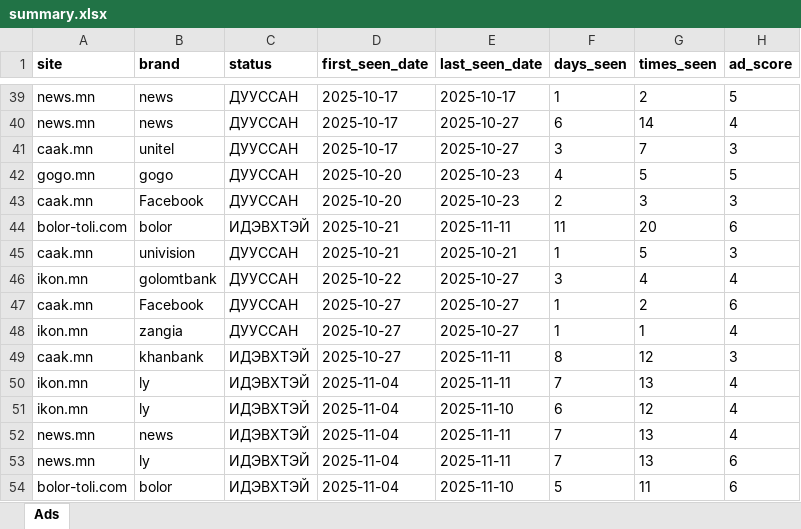
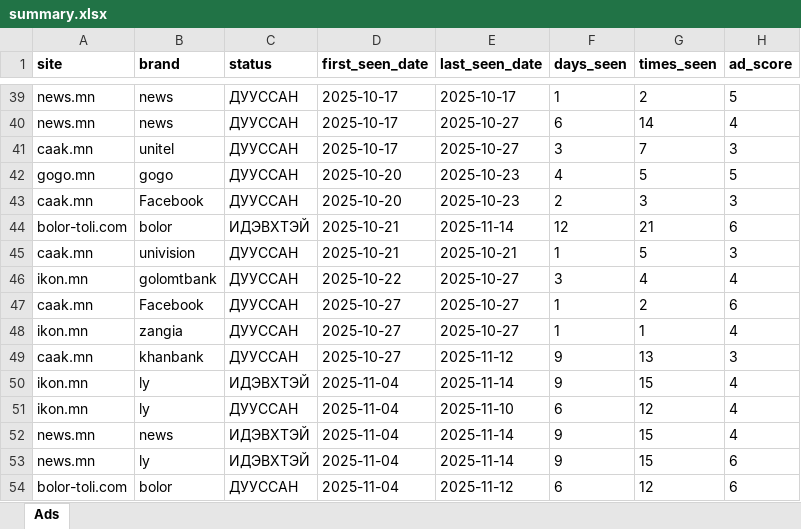
Before and after one commit to Twinkie0528/UNITEL_WEBSITE, an Excel workbook: scraper/_export/summary.xlsx, sheet Ads, drawn as a sheet; only a part is shown, gaps mark what is left out; values as stored, in another font and other column widths than the file's, no borders; the diff covers the shown part only; the diff names each change by its address in the sheet, - before the commit and + after, or states it on an @@ line.

```diff
--- a/scraper/_export/summary.xlsx (sheet Ads)
+++ b/scraper/_export/summary.xlsx (sheet Ads)
-E44 (last_seen_date): 2025-11-11
+E44 (last_seen_date): 2025-11-14
-F44 (days_seen): 11
+F44 (days_seen): 12
-G44 (times_seen): 20
+G44 (times_seen): 21
-C49 (status): ИДЭВХТЭЙ
+C49 (status): ДУУССАН
-E49 (last_seen_date): 2025-11-11
+E49 (last_seen_date): 2025-11-12
-F49 (days_seen): 8
+F49 (days_seen): 9
-G49 (times_seen): 12
+G49 (times_seen): 13
-E50 (last_seen_date): 2025-11-11
+E50 (last_seen_date): 2025-11-14
-F50 (days_seen): 7
+F50 (days_seen): 9
-G50 (times_seen): 13
+G50 (times_seen): 15
-C51 (status): ИДЭВХТЭЙ
+C51 (status): ДУУССАН
-E52:E53 (last_seen_date): 2025-11-11
+E52:E53 (last_seen_date): 2025-11-14
-F52:F53 (days_seen): 7
+F52:F53 (days_seen): 9
-G52:G53 (times_seen): 13
+G52:G53 (times_seen): 15
-C54 (status): ИДЭВХТЭЙ
+C54 (status): ДУУССАН
-E54 (last_seen_date): 2025-11-10
+E54 (last_seen_date): 2025-11-12
-F54 (days_seen): 5
+F54 (days_seen): 6
-G54 (times_seen): 11
+G54 (times_seen): 12
```
Also changed, not shown: 7 added rows and 39 edited cells elsewhere in this sheet, static/tmp/fb_comments_20251109-181402.xlsx, 11 other files.
